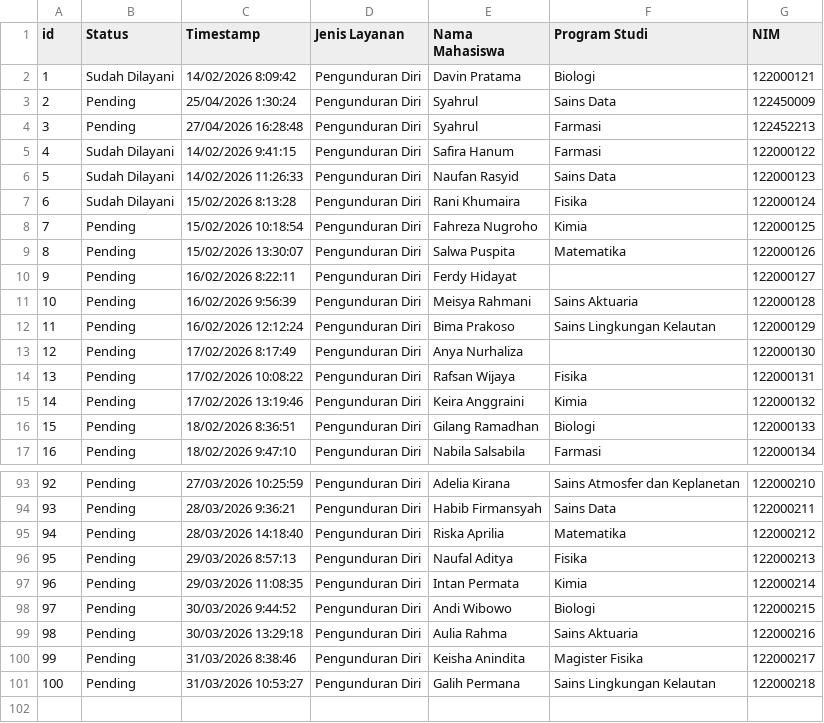
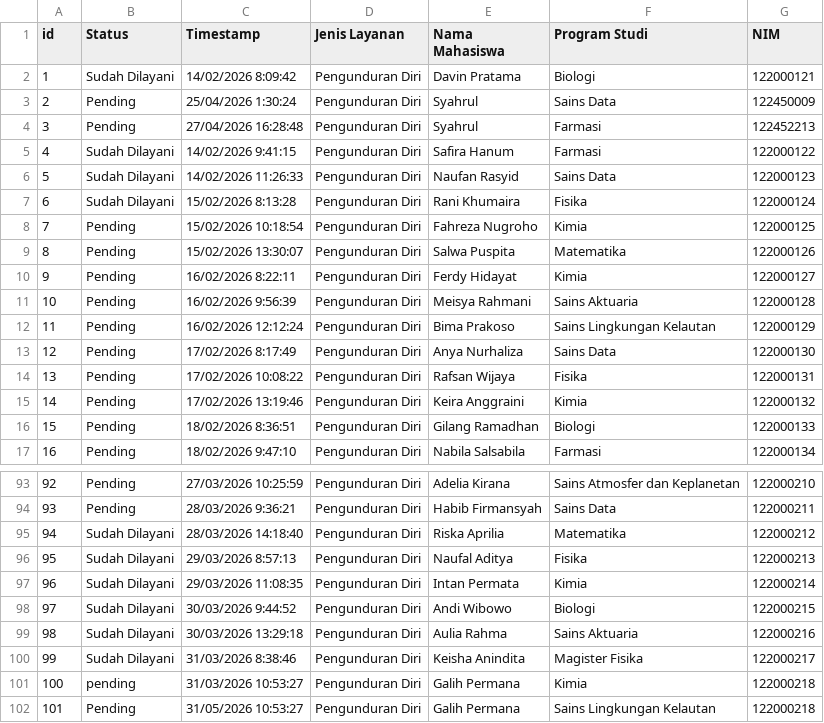
Before and after one commit to Happy-Syahrul-Ramadhan/Data-Mart-Fakultas-Sains, a CSV file: data/bronze/pengunduran_diri_bronze.csv, drawn as a sheet; only a part is shown, gaps mark what is left out.

```diff
--- a/data/bronze/pengunduran_diri_bronze.csv
+++ b/data/bronze/pengunduran_diri_bronze.csv
@@ -9,6 +9,6 @@ id,Status,Timestamp,Jenis Layanan,Nama Mahasiswa,Program Studi,NIM
 8,Pending,15/02/2026 13:30:07,Pengunduran Diri,Salwa Puspita,Matematika,122000126
-9,Pending,16/02/2026 8:22:11,Pengunduran Diri,Ferdy Hidayat,,122000127
+9,Pending,16/02/2026 8:22:11,Pengunduran Diri,Ferdy Hidayat,Kimia,122000127
 10,Pending,16/02/2026 9:56:39,Pengunduran Diri,Meisya Rahmani,Sains Aktuaria,122000128
 11,Pending,16/02/2026 12:12:24,Pengunduran Diri,Bima Prakoso,Sains Lingkungan Kelautan,122000129
-12,Pending,17/02/2026 8:17:49,Pengunduran Diri,Anya Nurhaliza,,122000130
+12,Pending,17/02/2026 8:17:49,Pengunduran Diri,Anya Nurhaliza,Sains Data,122000130
 13,Pending,17/02/2026 10:08:22,Pengunduran Diri,Rafsan Wijaya,Fisika,122000131
@@ -94,8 +94,9 @@ id,Status,Timestamp,Jenis Layanan,Nama Mahasiswa,Program Studi,NIM
 93,Pending,28/03/2026 9:36:21,Pengunduran Diri,Habib Firmansyah,Sains Data,122000211
-94,Pending,28/03/2026 14:18:40,Pengunduran Diri,Riska Aprilia,Matematika,122000212
-95,Pending,29/03/2026 8:57:13,Pengunduran Diri,Naufal Aditya,Fisika,122000213
-96,Pending,29/03/2026 11:08:35,Pengunduran Diri,Intan Permata,Kimia,122000214
-97,Pending,30/03/2026 9:44:52,Pengunduran Diri,Andi Wibowo,Biologi,122000215
-98,Pending,30/03/2026 13:29:18,Pengunduran Diri,Aulia Rahma,Sains Aktuaria,122000216
-99,Pending,31/03/2026 8:38:46,Pengunduran Diri,Keisha Anindita,Magister Fisika,122000217
-100,Pending,31/03/2026 10:53:27,Pengunduran Diri,Galih Permana,Sains Lingkungan Kelautan,122000218
+94,Sudah Dilayani,28/03/2026 14:18:40,Pengunduran Diri,Riska Aprilia,Matematika,122000212
+95,Sudah Dilayani,29/03/2026 8:57:13,Pengunduran Diri,Naufal Aditya,Fisika,122000213
+96,Sudah Dilayani,29/03/2026 11:08:35,Pengunduran Diri,Intan Permata,Kimia,122000214
+97,Sudah Dilayani,30/03/2026 9:44:52,Pengunduran Diri,Andi Wibowo,Biologi,122000215
+98,Sudah Dilayani,30/03/2026 13:29:18,Pengunduran Diri,Aulia Rahma,Sains Aktuaria,122000216
+99,Sudah Dilayani,31/03/2026 8:38:46,Pengunduran Diri,Keisha Anindita,Magister Fisika,122000217
+100,pending,31/03/2026 10:53:27,Pengunduran Diri,Galih Permana,Kimia,122000218
+101,Pending,31/05/2026 10:53:27,Pengunduran Diri,Galih Permana,Sains Lingkungan Kelautan,122000218
```
Also changed, not shown: data/bronze/besaran_ukt_bronze.csv, data/quarantine/pengajuan_cuti_quarantine.csv, 14 other files.
